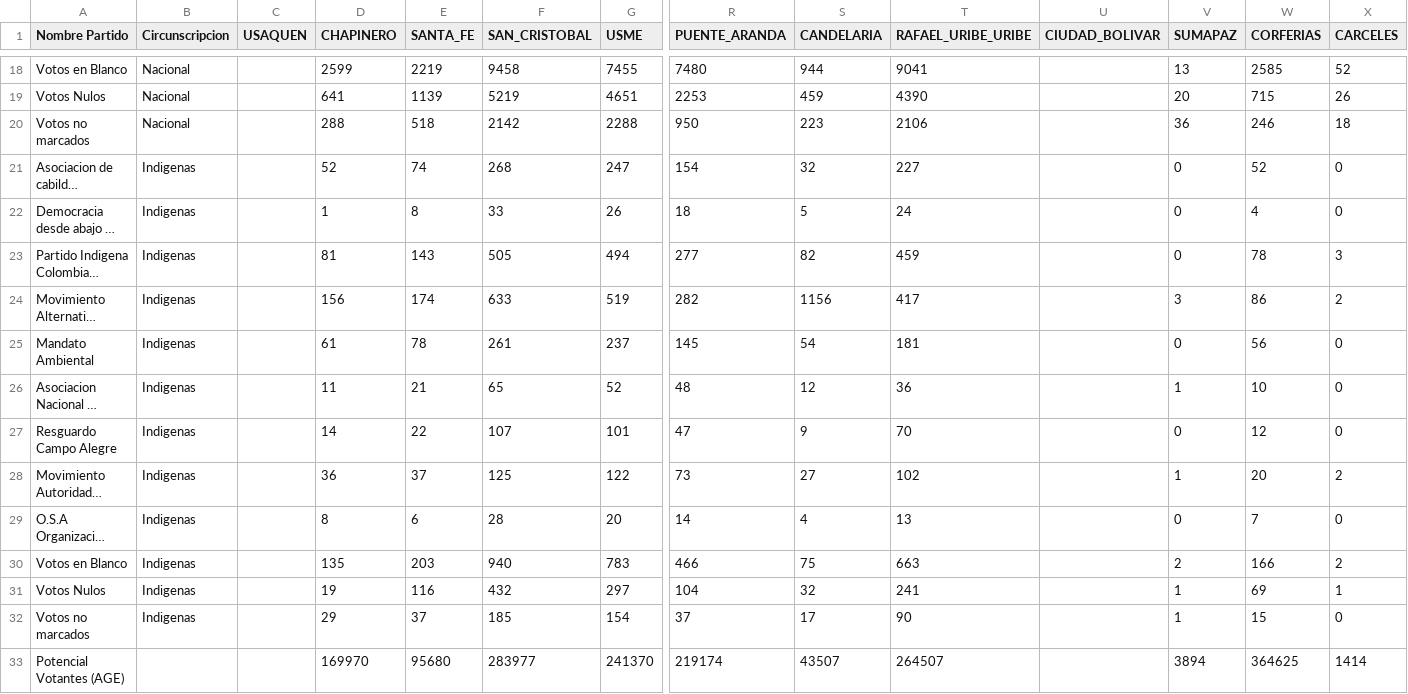
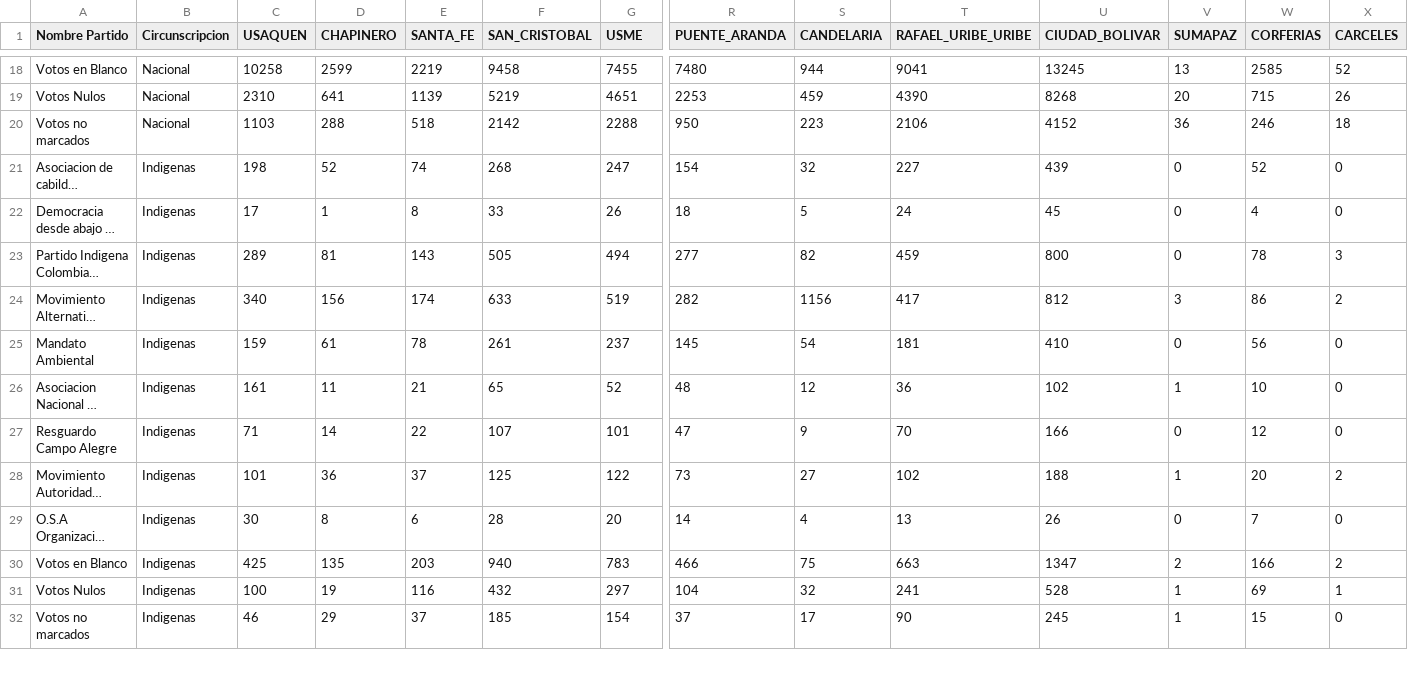
Before and after one commit to SbastianGarzon/BogotaSenado2022, a CSV file: Senado_Bogota_2022.csv, drawn as a sheet; only a part is shown, gaps mark what is left out; long unchanged cells end in …; removed rows and columns are numbered as before the commit, all else as after; rows hold the shown columns only; the diff covers the shown part only; the diff names each change by its address in the sheet, - before the commit and + after, or states it on an @@ line.

Commit message:
Add Usaquen / add participation

```diff
--- a/Senado_Bogota_2022.csv
+++ b/Senado_Bogota_2022.csv
-C18 (USAQUEN): (empty)
+C18 (USAQUEN): 10258
-U18 (CIUDAD_BOLIVAR): (empty)
+U18 (CIUDAD_BOLIVAR): 13245
-C19 (USAQUEN): (empty)
+C19 (USAQUEN): 2310
-U19 (CIUDAD_BOLIVAR): (empty)
+U19 (CIUDAD_BOLIVAR): 8268
-C20 (USAQUEN): (empty)
+C20 (USAQUEN): 1103
-U20 (CIUDAD_BOLIVAR): (empty)
+U20 (CIUDAD_BOLIVAR): 4152
-C21 (USAQUEN): (empty)
+C21 (USAQUEN): 198
-U21 (CIUDAD_BOLIVAR): (empty)
+U21 (CIUDAD_BOLIVAR): 439
-C22 (USAQUEN): (empty)
+C22 (USAQUEN): 17
-U22 (CIUDAD_BOLIVAR): (empty)
+U22 (CIUDAD_BOLIVAR): 45
-C23 (USAQUEN): (empty)
+C23 (USAQUEN): 289
-U23 (CIUDAD_BOLIVAR): (empty)
+U23 (CIUDAD_BOLIVAR): 800
-C24 (USAQUEN): (empty)
+C24 (USAQUEN): 340
-U24 (CIUDAD_BOLIVAR): (empty)
+U24 (CIUDAD_BOLIVAR): 812
-C25 (USAQUEN): (empty)
+C25 (USAQUEN): 159
-U25 (CIUDAD_BOLIVAR): (empty)
+U25 (CIUDAD_BOLIVAR): 410
-C26 (USAQUEN): (empty)
+C26 (USAQUEN): 161
-U26 (CIUDAD_BOLIVAR): (empty)
+U26 (CIUDAD_BOLIVAR): 102
-C27 (USAQUEN): (empty)
+C27 (USAQUEN): 71
-U27 (CIUDAD_BOLIVAR): (empty)
+U27 (CIUDAD_BOLIVAR): 166
-C28 (USAQUEN): (empty)
+C28 (USAQUEN): 101
-U28 (CIUDAD_BOLIVAR): (empty)
+U28 (CIUDAD_BOLIVAR): 188
-C29 (USAQUEN): (empty)
+C29 (USAQUEN): 30
-U29 (CIUDAD_BOLIVAR): (empty)
+U29 (CIUDAD_BOLIVAR): 26
-C30 (USAQUEN): (empty)
+C30 (USAQUEN): 425
-U30 (CIUDAD_BOLIVAR): (empty)
+U30 (CIUDAD_BOLIVAR): 1347
-C31 (USAQUEN): (empty)
+C31 (USAQUEN): 100
-U31 (CIUDAD_BOLIVAR): (empty)
+U31 (CIUDAD_BOLIVAR): 528
-C32 (USAQUEN): (empty)
+C32 (USAQUEN): 46
-U32 (CIUDAD_BOLIVAR): (empty)
+U32 (CIUDAD_BOLIVAR): 245
-row 33: Potencial Votantes (AGE) |  |  | 169970 | 95680 | 283977 | 241370 | 219174 | 43507 | 264507 |  | 3894 | 364625 | 1414
```
Also changed, not shown: 2 added rows and 34 edited cells elsewhere in this file.
